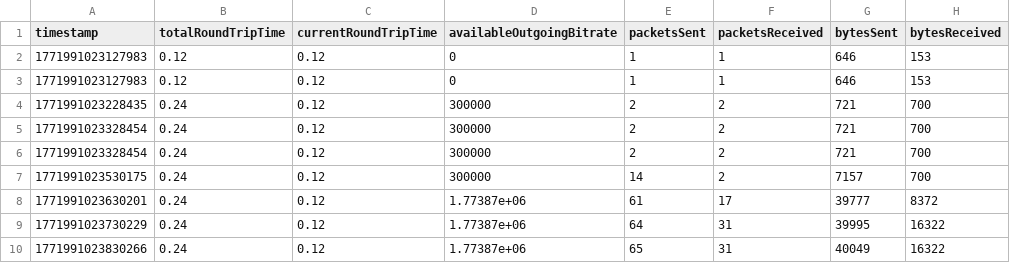
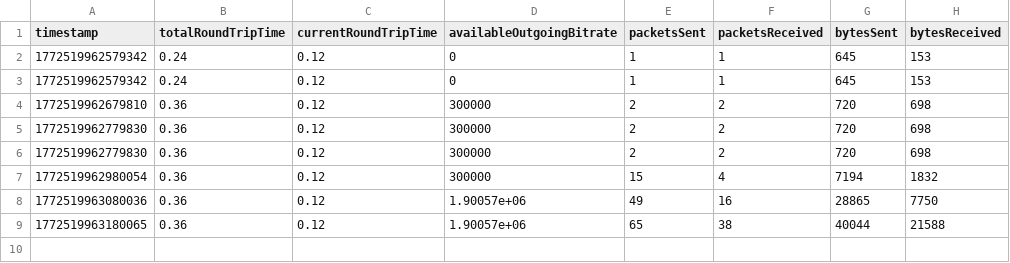
Before and after one commit to XYT874264076/customizationFEC, a CSV file: outputFile/peer1/candidate_pair.csv, drawn as a sheet.

```diff
--- a/outputFile/peer1/candidate_pair.csv
+++ b/outputFile/peer1/candidate_pair.csv
@@ -1,10 +1,9 @@
 timestamp,totalRoundTripTime,currentRoundTripTime,availableOutgoingBitrate,packetsSent,packetsReceived,bytesSent,bytesReceived
-1771991023127983,0.12,0.12,0,1,1,646,153
-1771991023127983,0.12,0.12,0,1,1,646,153
-1771991023228435,0.24,0.12,300000,2,2,721,700
-1771991023328454,0.24,0.12,300000,2,2,721,700
-1771991023328454,0.24,0.12,300000,2,2,721,700
-1771991023530175,0.24,0.12,300000,14,2,7157,700
-1771991023630201,0.24,0.12,1.77387e+06,61,17,39777,8372
-1771991023730229,0.24,0.12,1.77387e+06,64,31,39995,16322
-1771991023830266,0.24,0.12,1.77387e+06,65,31,40049,16322
+1772519962579342,0.24,0.12,0,1,1,645,153
+1772519962579342,0.24,0.12,0,1,1,645,153
+1772519962679810,0.36,0.12,300000,2,2,720,698
+1772519962779830,0.36,0.12,300000,2,2,720,698
+1772519962779830,0.36,0.12,300000,2,2,720,698
+1772519962980054,0.36,0.12,300000,15,4,7194,1832
+1772519963080036,0.36,0.12,1.90057e+06,49,16,28865,7750
+1772519963180065,0.36,0.12,1.90057e+06,65,38,40044,21588
```
Also changed, not shown: outputFile/peer1/inbound.csv, outputFile/peer1/outbound.csv, 23 other files.
